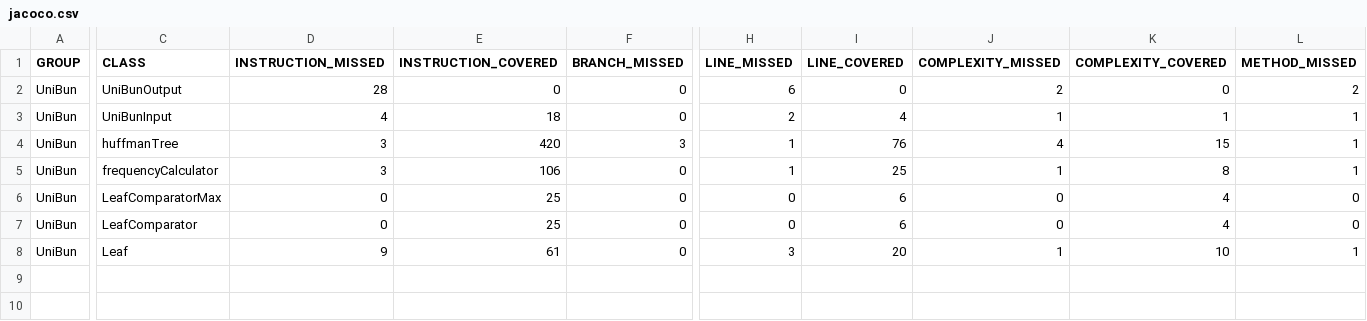
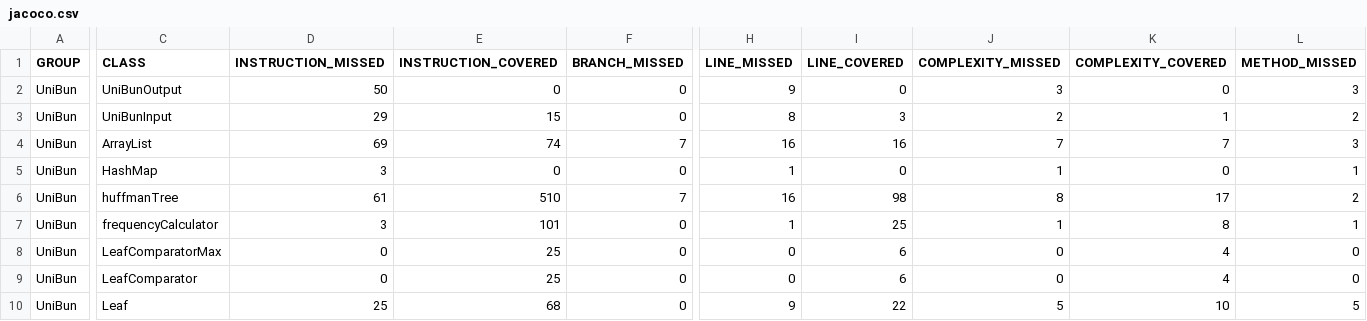
Before and after one commit to VirtualAkseli/UniBun, a CSV file: UniBun/target/site/jacoco/jacoco.csv, drawn as a sheet; only a part is shown, gaps mark what is left out; addresses are those after the commit; rows hold the shown columns only; the diff covers the shown part only; the diff names each change by its address in the sheet, - before the commit and + after, or states it on an @@ line.

```diff
--- a/UniBun/target/site/jacoco/jacoco.csv
+++ b/UniBun/target/site/jacoco/jacoco.csv
-D2 (INSTRUCTION_MISSED): 28
+D2 (INSTRUCTION_MISSED): 50
-H2 (LINE_MISSED): 6
+H2 (LINE_MISSED): 9
-J2 (COMPLEXITY_MISSED): 2
+J2 (COMPLEXITY_MISSED): 3
-L2 (METHOD_MISSED): 2
+L2 (METHOD_MISSED): 3
-D3 (INSTRUCTION_MISSED): 4
+D3 (INSTRUCTION_MISSED): 29
-E3 (INSTRUCTION_COVERED): 18
+E3 (INSTRUCTION_COVERED): 15
-H3 (LINE_MISSED): 2
+H3 (LINE_MISSED): 8
-I3 (LINE_COVERED): 4
+I3 (LINE_COVERED): 3
-J3 (COMPLEXITY_MISSED): 1
+J3 (COMPLEXITY_MISSED): 2
-L3 (METHOD_MISSED): 1
+L3 (METHOD_MISSED): 2
+row 4: UniBun | ArrayList | 69 | 74 | 7 | 16 | 16 | 7 | 7 | 3
+row 5: UniBun | HashMap | 3 | 0 | 0 | 1 | 0 | 1 | 0 | 1
-D6 (INSTRUCTION_MISSED): 3
+D6 (INSTRUCTION_MISSED): 61
-E6 (INSTRUCTION_COVERED): 420
+E6 (INSTRUCTION_COVERED): 510
-F6 (BRANCH_MISSED): 3
+F6 (BRANCH_MISSED): 7
-H6 (LINE_MISSED): 1
+H6 (LINE_MISSED): 16
-I6 (LINE_COVERED): 76
+I6 (LINE_COVERED): 98
-J6 (COMPLEXITY_MISSED): 4
+J6 (COMPLEXITY_MISSED): 8
-K6 (COMPLEXITY_COVERED): 15
+K6 (COMPLEXITY_COVERED): 17
-L6 (METHOD_MISSED): 1
+L6 (METHOD_MISSED): 2
-E7 (INSTRUCTION_COVERED): 106
+E7 (INSTRUCTION_COVERED): 101
-D10 (INSTRUCTION_MISSED): 9
+D10 (INSTRUCTION_MISSED): 25
-E10 (INSTRUCTION_COVERED): 61
+E10 (INSTRUCTION_COVERED): 68
-H10 (LINE_MISSED): 3
+H10 (LINE_MISSED): 9
-I10 (LINE_COVERED): 20
+I10 (LINE_COVERED): 22
-J10 (COMPLEXITY_MISSED): 1
+J10 (COMPLEXITY_MISSED): 5
-L10 (METHOD_MISSED): 1
+L10 (METHOD_MISSED): 5
```
Also changed, not shown: 1 edited cell elsewhere in this file, 30 other files.
